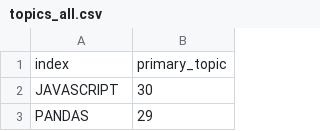
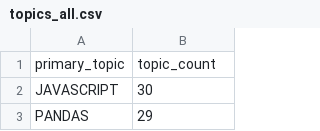
Before and after one commit to themarkfullton/newPort, a CSV file: data/generated/topics_all.csv, drawn as a sheet; only a part is shown.

```diff
--- a/data/generated/topics_all.csv
+++ b/data/generated/topics_all.csv
@@ -1,2 +1,2 @@
-index,primary_topic
+primary_topic,topic_count
 JAVASCRIPT,30
```
Also changed, not shown: data/generated/topics_data.csv, data/generated/topics_web.csv, 1 other file.
